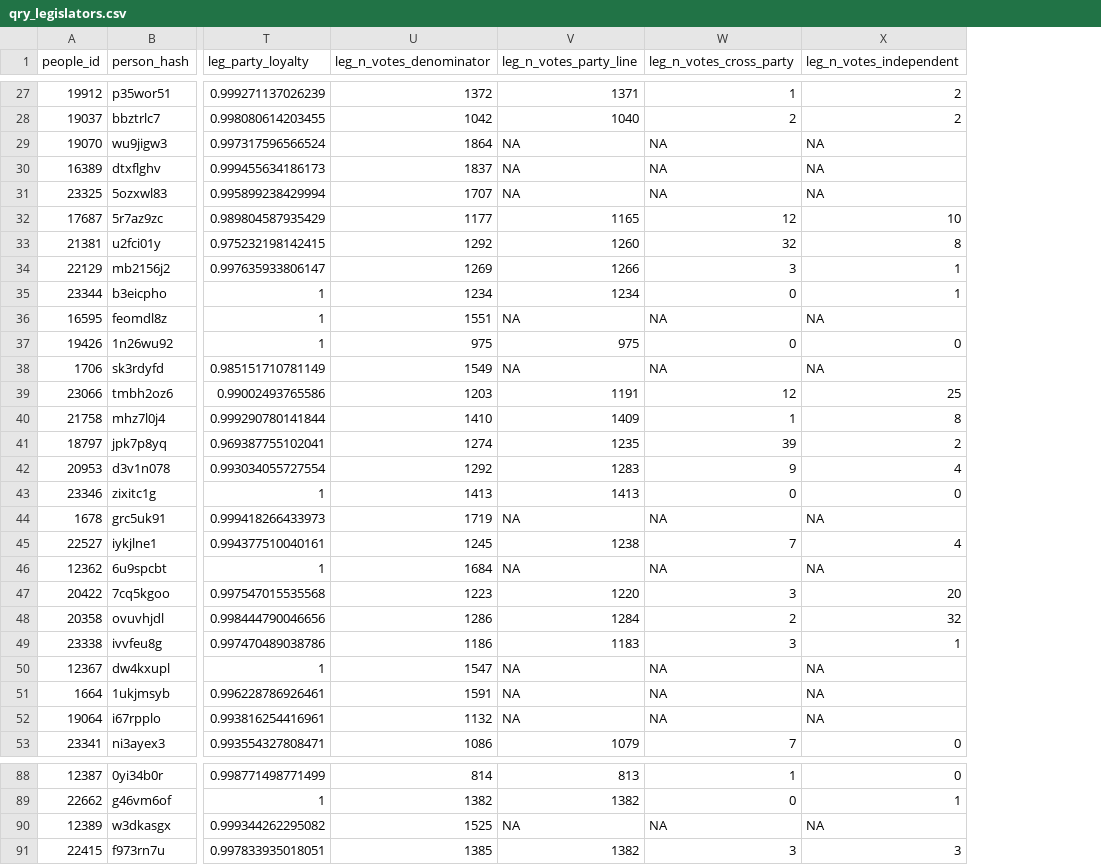
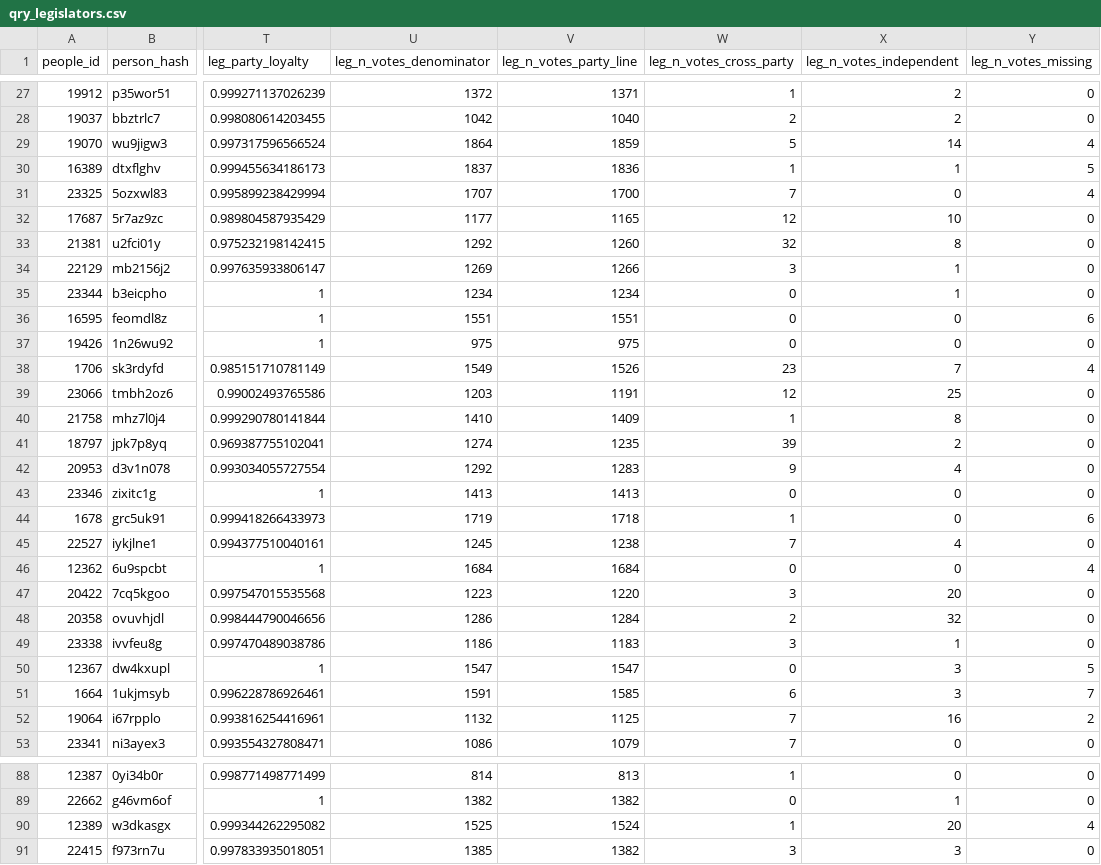
Before and after one commit to apantazi/fl-legislation-etl, a CSV file: data-app/qry_legislators.csv, drawn as a sheet; only a part is shown, gaps mark what is left out; the diff covers the shown part only; the diff names each change by its address in the sheet, - before the commit and + after, or states it on an @@ line.

Commit message:
add vote breakdown for district context- party loyalty

```diff
--- a/data-app/qry_legislators.csv
+++ b/data-app/qry_legislators.csv
+column Y (leg_n_votes_missing), rows 27-53: 0 | 0 | 4 | 5 | 4 | 0 | 0 | 0 | 0 | 6 | 0 | 4 | 0 | 0 | 0 | 0 | 0 | 6 | 0 | 4 | 0 | 0 | 0 | 5 | 7 | 2 | 0; rows 88-91: 0 | 0 | 4 | 0
-V29 (leg_n_votes_party_line): NA
+V29 (leg_n_votes_party_line): 1859
-W29 (leg_n_votes_cross_party): NA
+W29 (leg_n_votes_cross_party): 5
-X29 (leg_n_votes_independent): NA
+X29 (leg_n_votes_independent): 14
-V30 (leg_n_votes_party_line): NA
+V30 (leg_n_votes_party_line): 1836
-W30 (leg_n_votes_cross_party): NA
+W30 (leg_n_votes_cross_party): 1
-X30 (leg_n_votes_independent): NA
+X30 (leg_n_votes_independent): 1
-V31 (leg_n_votes_party_line): NA
+V31 (leg_n_votes_party_line): 1700
-W31 (leg_n_votes_cross_party): NA
+W31 (leg_n_votes_cross_party): 7
-X31 (leg_n_votes_independent): NA
+X31 (leg_n_votes_independent): 0
-V36 (leg_n_votes_party_line): NA
+V36 (leg_n_votes_party_line): 1551
-W36 (leg_n_votes_cross_party): NA
+W36 (leg_n_votes_cross_party): 0
-X36 (leg_n_votes_independent): NA
+X36 (leg_n_votes_independent): 0
-V38 (leg_n_votes_party_line): NA
+V38 (leg_n_votes_party_line): 1526
-W38 (leg_n_votes_cross_party): NA
+W38 (leg_n_votes_cross_party): 23
-X38 (leg_n_votes_independent): NA
+X38 (leg_n_votes_independent): 7
-V44 (leg_n_votes_party_line): NA
+V44 (leg_n_votes_party_line): 1718
-W44 (leg_n_votes_cross_party): NA
+W44 (leg_n_votes_cross_party): 1
-X44 (leg_n_votes_independent): NA
+X44 (leg_n_votes_independent): 0
-V46 (leg_n_votes_party_line): NA
+V46 (leg_n_votes_party_line): 1684
-W46 (leg_n_votes_cross_party): NA
+W46 (leg_n_votes_cross_party): 0
-X46 (leg_n_votes_independent): NA
+X46 (leg_n_votes_independent): 0
-V50 (leg_n_votes_party_line): NA
+V50 (leg_n_votes_party_line): 1547
-W50 (leg_n_votes_cross_party): NA
+W50 (leg_n_votes_cross_party): 0
-X50:X51 (leg_n_votes_independent): NA
+X50:X51 (leg_n_votes_independent): 3
-V51 (leg_n_votes_party_line): NA
+V51 (leg_n_votes_party_line): 1585
-W51 (leg_n_votes_cross_party): NA
+W51 (leg_n_votes_cross_party): 6
-V52 (leg_n_votes_party_line): NA
+V52 (leg_n_votes_party_line): 1125
-W52 (leg_n_votes_cross_party): NA
+W52 (leg_n_votes_cross_party): 7
-X52 (leg_n_votes_independent): NA
+X52 (leg_n_votes_independent): 16
-V90 (leg_n_votes_party_line): NA
+V90 (leg_n_votes_party_line): 1524
-W90 (leg_n_votes_cross_party): NA
+W90 (leg_n_votes_cross_party): 1
-X90 (leg_n_votes_independent): NA
+X90 (leg_n_votes_independent): 20
```
Also changed, not shown: 75 edited cells elsewhere in this file, data-app/app03_district_context.csv, 3 other files.
